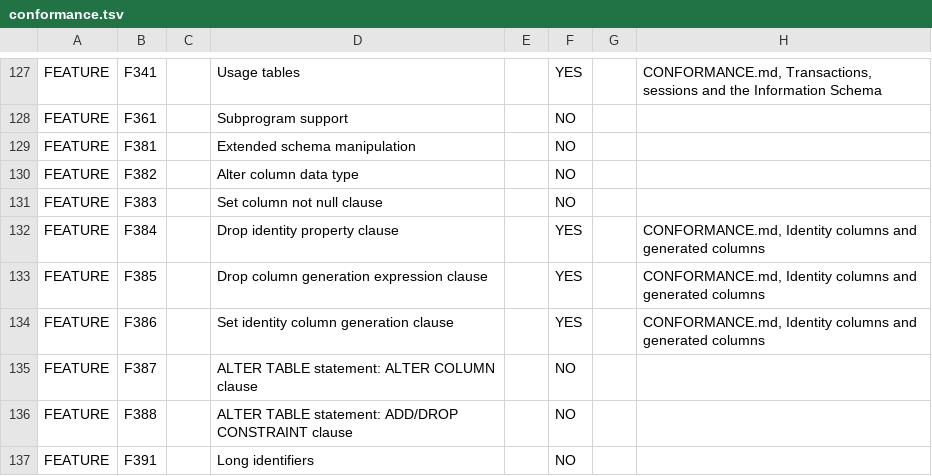
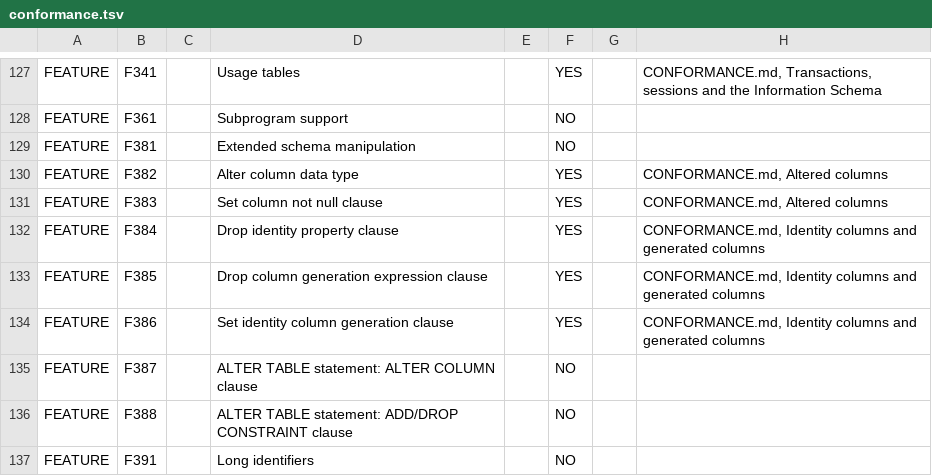
Before and after one commit to turborel/turborel, a TSV file: src/system/definition/conformance.tsv, drawn as a sheet; only a part is shown, gaps mark what is left out.

Commit message:
alter table: SET and DROP NOT NULL, SET DATA TYPE, RENAME TO
ALTER COLUMN SET NOT NULL [ISO/IEC 9075-2:2023 §11.15, F383] adds a
named NOT NULL constraint once no row holds a null; DROP NOT NULL
[§11.16] drops the column's own, cascading. SET DATA TYPE [§11.19,
F382] widens within a kind, copying the rows to a new storage
generation a row at a time and making the indexes again. RENAME TO
(extension, D402) renames a table into a new generation logged in its
record, refused while a stored text names it. The rows an ALTER copies
fire no trigger. RULES D399 to D402.

```diff
--- a/src/system/definition/conformance.tsv
+++ b/src/system/definition/conformance.tsv
@@ -129,4 +129,4 @@ FEATURE	F361	 	Subprogram support	 	NO
 FEATURE	F381	 	Extended schema manipulation	 	NO		
-FEATURE	F382	 	Alter column data type	 	NO		
-FEATURE	F383	 	Set column not null clause	 	NO		
+FEATURE	F382	 	Alter column data type	 	YES		CONFORMANCE.md, Altered columns
+FEATURE	F383	 	Set column not null clause	 	YES		CONFORMANCE.md, Altered columns
 FEATURE	F384	 	Drop identity property clause	 	YES		CONFORMANCE.md, Identity columns and generated columns
```
Also changed, not shown: 39 other files.
